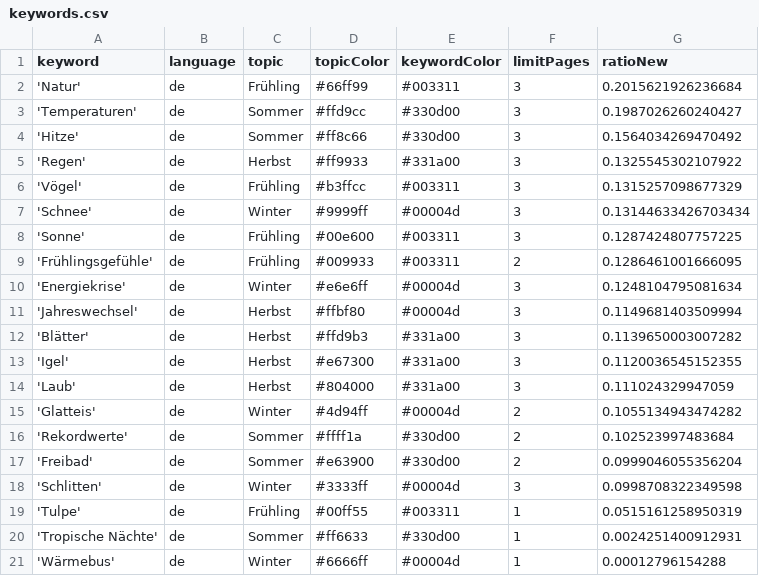
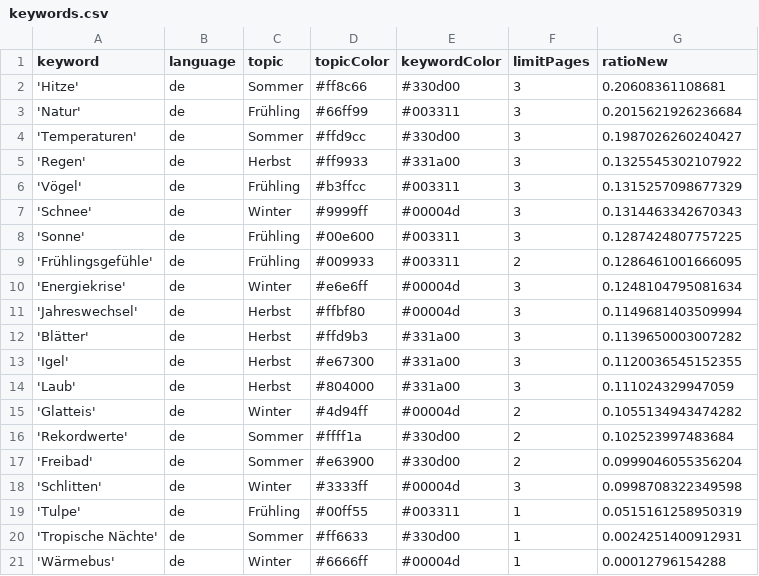
Before and after one commit to magaliekathrin/winterIsComing, a CSV file: keywords.csv, drawn as a sheet.

```diff
--- a/keywords.csv
+++ b/keywords.csv
@@ -1,8 +1,8 @@
 keyword,language,topic,topicColor,keywordColor,limitPages,ratioNew
+'Hitze',de,Sommer,#ff8c66,#330d00,3,0.20608361108681
 'Natur',de,Frühling,#66ff99,#003311,3,0.2015621926236684
 'Temperaturen',de,Sommer,#ffd9cc,#330d00,3,0.1987026260240427
-'Hitze',de,Sommer,#ff8c66,#330d00,3,0.1564034269470492
 'Regen',de,Herbst,#ff9933,#331a00,3,0.1325545302107922
 'Vögel',de,Frühling,#b3ffcc,#003311,3,0.1315257098677329
-'Schnee',de,Winter,#9999ff,#00004d,3,0.13144633426703434
+'Schnee',de,Winter,#9999ff,#00004d,3,0.1314463342670343
 'Sonne',de,Frühling,#00e600,#003311,3,0.1287424807757225
```
Also changed, not shown: 1 other file.
